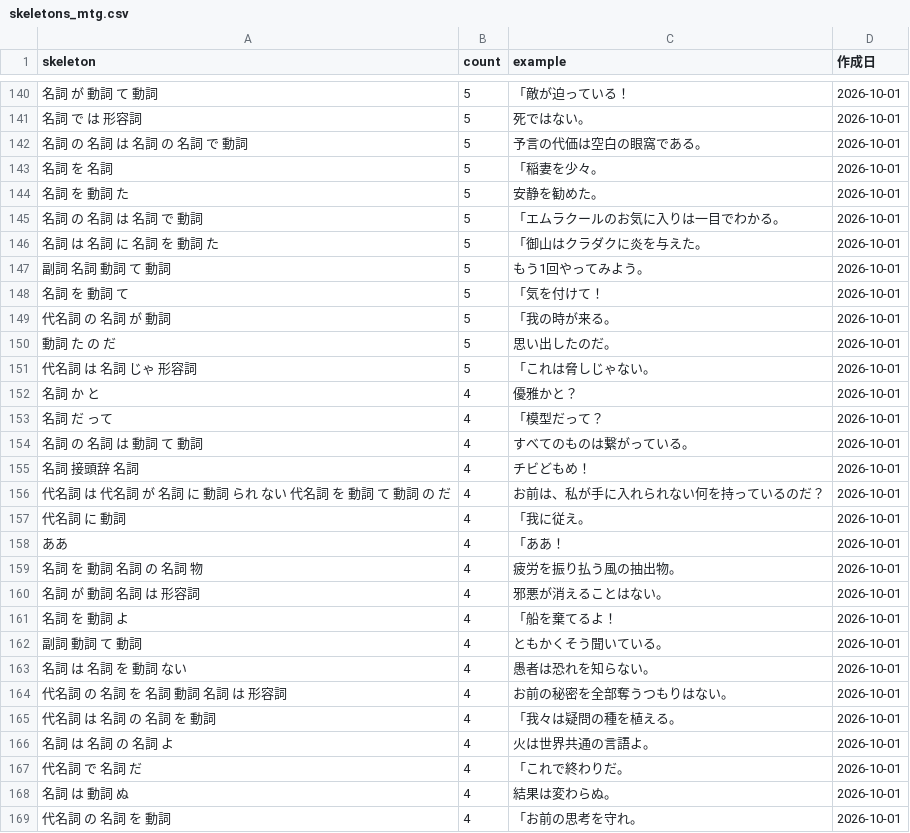
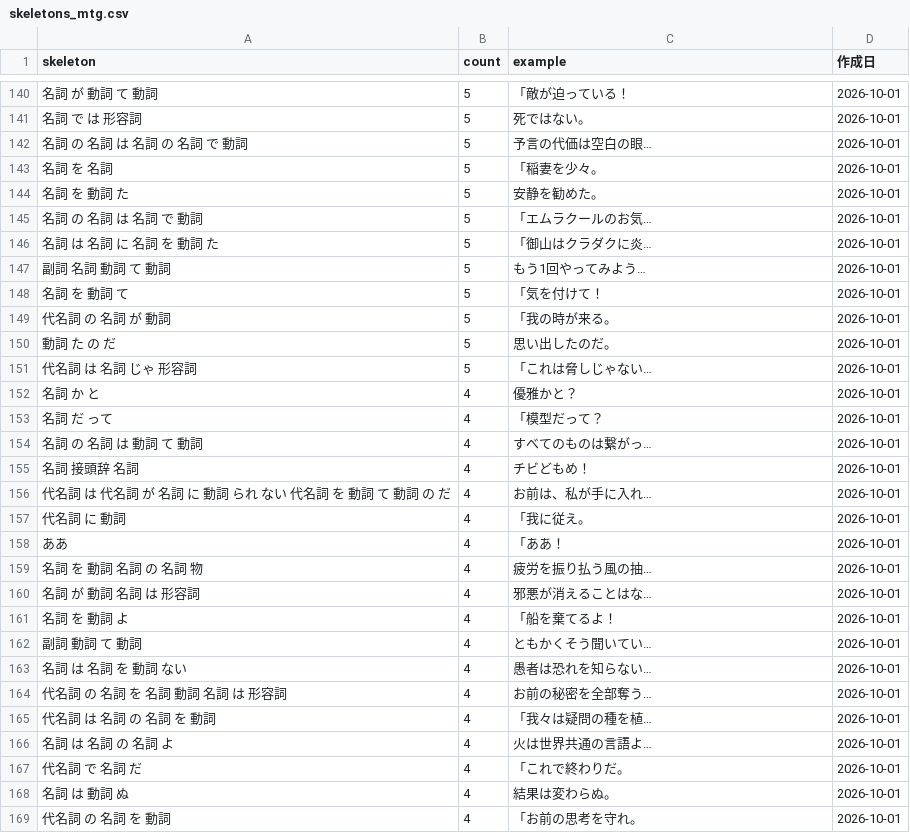
Before and after one commit to yugioh-hack/tcg-text-results, a CSV file: output/flavor/skeletons_mtg.csv, drawn as a sheet; only a part is shown, gaps mark what is left out; the diff covers the shown part only.

```diff
--- a/output/flavor/skeletons_mtg.csv
+++ b/output/flavor/skeletons_mtg.csv
@@ -141,8 +141,8 @@
 名詞 で は 形容詞,5,死ではない。,2026-10-01
-名詞 の 名詞 は 名詞 の 名詞 で 動詞,5,予言の代価は空白の眼窩である。,2026-10-01
+名詞 の 名詞 は 名詞 の 名詞 で 動詞,5,予言の代価は空白の眼…,2026-10-01
 名詞 を 名詞,5,「稲妻を少々。,2026-10-01
 名詞 を 動詞 た,5,安静を勧めた。,2026-10-01
-名詞 の 名詞 は 名詞 で 動詞,5,「エムラクールのお気に入りは一目でわかる。,2026-10-01
-名詞 は 名詞 に 名詞 を 動詞 た,5,「御山はクラダクに炎を与えた。,2026-10-01
-副詞 名詞 動詞 て 動詞,5,もう1回やってみよう。,2026-10-01
+名詞 の 名詞 は 名詞 で 動詞,5,「エムラクールのお気…,2026-10-01
+名詞 は 名詞 に 名詞 を 動詞 た,5,「御山はクラダクに炎…,2026-10-01
+副詞 名詞 動詞 て 動詞,5,もう1回やってみよう…,2026-10-01
 名詞 を 動詞 て,5,「気を付けて！,2026-10-01
@@ -150,18 +150,18 @@
 動詞 た の だ,5,思い出したのだ。,2026-10-01
-代名詞 は 名詞 じゃ 形容詞,5,「これは脅しじゃない。,2026-10-01
+代名詞 は 名詞 じゃ 形容詞,5,「これは脅しじゃない…,2026-10-01
 名詞 か と,4,優雅かと？,2026-10-01
 名詞 だ って,4,「模型だって？,2026-10-01
-名詞 の 名詞 は 動詞 て 動詞,4,すべてのものは繋がっている。,2026-10-01
+名詞 の 名詞 は 動詞 て 動詞,4,すべてのものは繋がっ…,2026-10-01
 名詞 接頭辞 名詞,4,チビどもめ！,2026-10-01
-代名詞 は 代名詞 が 名詞 に 動詞 られ ない 代名詞 を 動詞 て 動詞 の だ,4,お前は、私が手に入れられない何を持っているのだ？,2026-10-01
+代名詞 は 代名詞 が 名詞 に 動詞 られ ない 代名詞 を 動詞 て 動詞 の だ,4,お前は、私が手に入れ…,2026-10-01
 代名詞 に 動詞,4,「我に従え。,2026-10-01
 ああ,4,「ああ！,2026-10-01
-名詞 を 動詞 名詞 の 名詞 物,4,疲労を振り払う風の抽出物。,2026-10-01
-名詞 が 動詞 名詞 は 形容詞,4,邪悪が消えることはない。,2026-10-01
+名詞 を 動詞 名詞 の 名詞 物,4,疲労を振り払う風の抽…,2026-10-01
+名詞 が 動詞 名詞 は 形容詞,4,邪悪が消えることはな…,2026-10-01
 名詞 を 動詞 よ,4,「船を棄てるよ！,2026-10-01
-副詞 動詞 て 動詞,4,ともかくそう聞いている。,2026-10-01
-名詞 は 名詞 を 動詞 ない,4,愚者は恐れを知らない。,2026-10-01
-代名詞 の 名詞 を 名詞 動詞 名詞 は 形容詞,4,お前の秘密を全部奪うつもりはない。,2026-10-01
-代名詞 は 名詞 の 名詞 を 動詞,4,「我々は疑問の種を植える。,2026-10-01
-名詞 は 名詞 の 名詞 よ,4,火は世界共通の言語よ。,2026-10-01
+副詞 動詞 て 動詞,4,ともかくそう聞いてい…,2026-10-01
+名詞 は 名詞 を 動詞 ない,4,愚者は恐れを知らない…,2026-10-01
+代名詞 の 名詞 を 名詞 動詞 名詞 は 形容詞,4,お前の秘密を全部奪う…,2026-10-01
+代名詞 は 名詞 の 名詞 を 動詞,4,「我々は疑問の種を植…,2026-10-01
+名詞 は 名詞 の 名詞 よ,4,火は世界共通の言語よ…,2026-10-01
 代名詞 で 名詞 だ,4,「これで終わりだ。,2026-10-01
```
Also changed, not shown: 72 edited cells elsewhere in this file, output/flavor/skeletons_poke.csv, output/flavor/skeletons_vg.csv, 8 other files.
